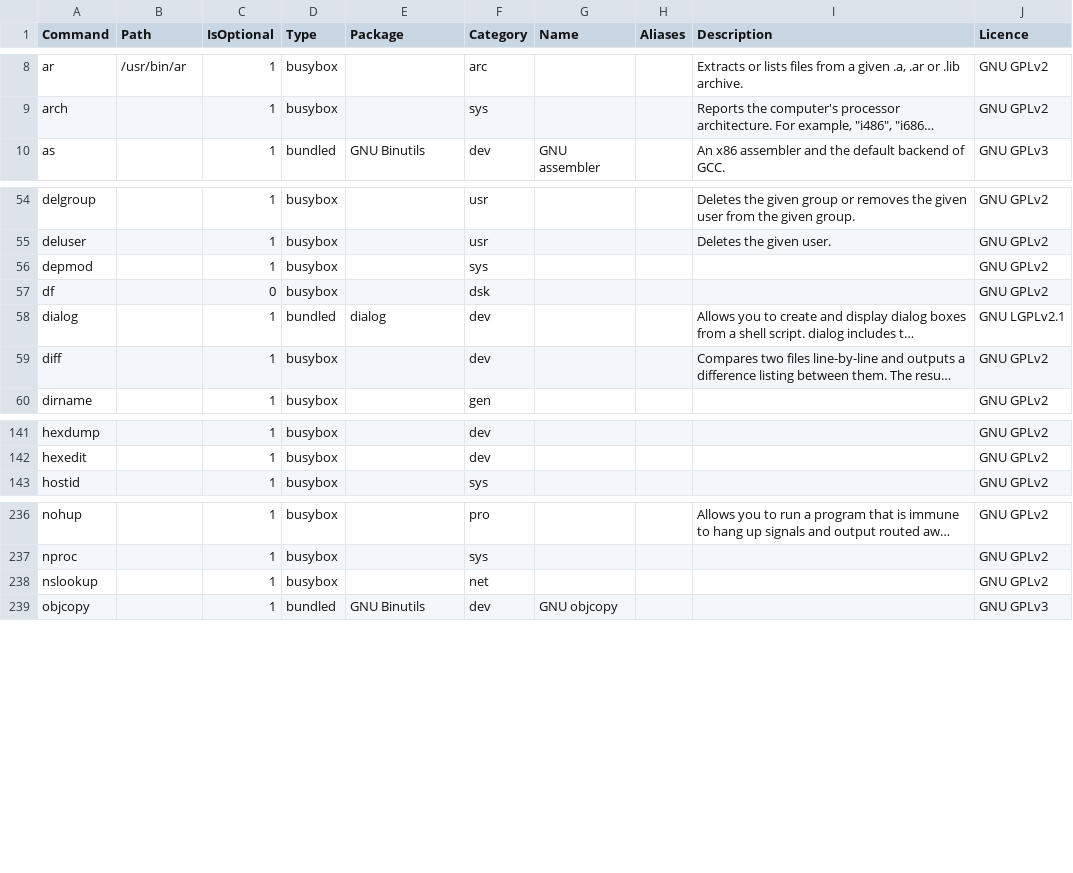
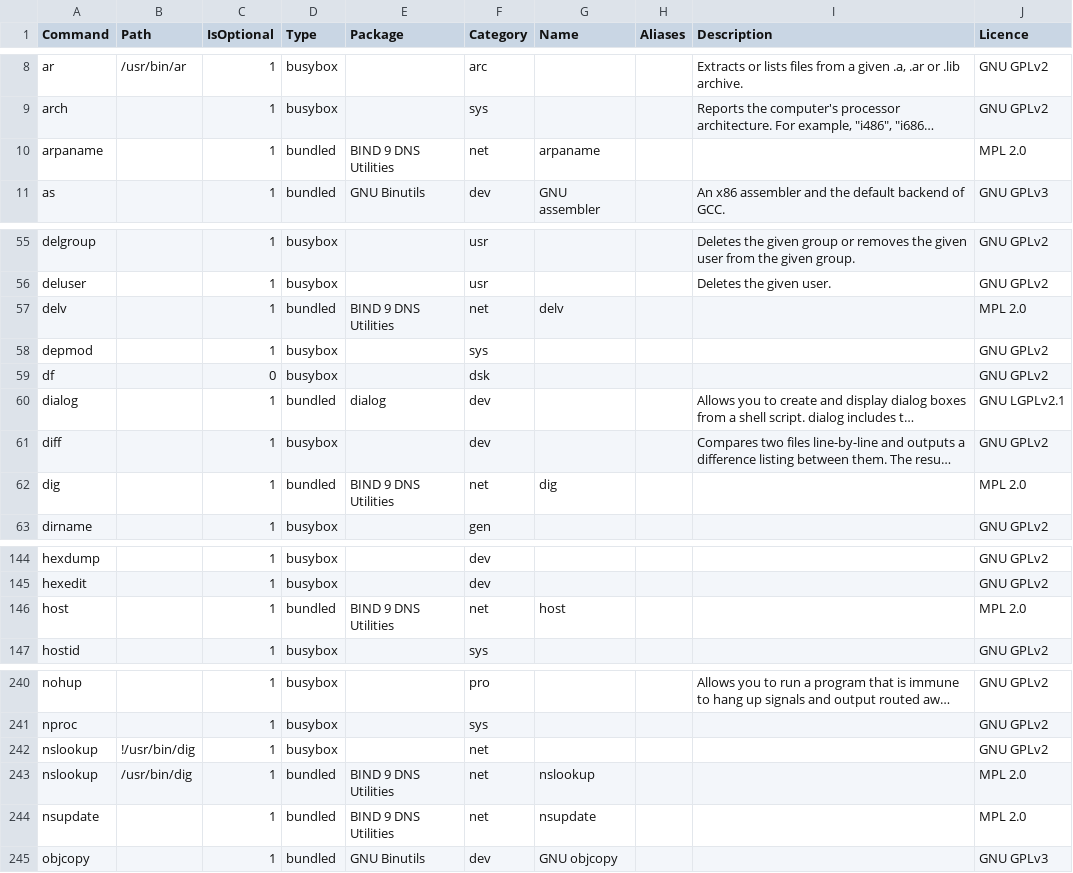
Before and after one commit to SharktasticA/shorkhelp, a CSV file: programs.csv, drawn as a sheet; only a part is shown, gaps mark what is left out; long unchanged cells end in …; addresses are those after the commit; the diff names each change by its address in the sheet, - before the commit and + after, or states it on an @@ line.

Commit message:
Add BIND 9 DNS Utilities to programs DB

```diff
--- a/programs.csv
+++ b/programs.csv
+row 10: arpaname |  | 1 | bundled | BIND 9 DNS Utilities | net | arpaname |  |  | MPL 2.0
+row 57: delv |  | 1 | bundled | BIND 9 DNS Utilities | net | delv |  |  | MPL 2.0
+row 62: dig |  | 1 | bundled | BIND 9 DNS Utilities | net | dig |  |  | MPL 2.0
+row 146: host |  | 1 | bundled | BIND 9 DNS Utilities | net | host |  |  | MPL 2.0
-B242 (Path): (empty)
+B242 (Path): !/usr/bin/dig
+row 243: nslookup | /usr/bin/dig | 1 | bundled | BIND 9 DNS Utilities | net | nslookup |  |  | MPL 2.0
+row 244: nsupdate |  | 1 | bundled | BIND 9 DNS Utilities | net | nsupdate |  |  | MPL 2.0
```
Also changed, not shown: 2 other files.
